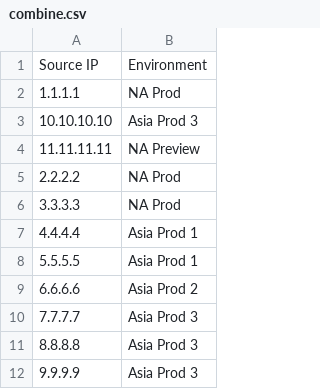
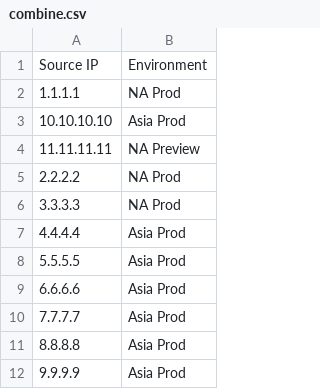
Before and after one commit to elangde/risk_analysis, a CSV file: src/output/combine.csv, drawn as a sheet.

```diff
--- a/src/output/combine.csv
+++ b/src/output/combine.csv
@@ -2,3 +2,3 @@ Source IP,Environment
 1.1.1.1,NA Prod
-10.10.10.10,Asia Prod 3
+10.10.10.10,Asia Prod
 11.11.11.11,NA Preview
@@ -6,7 +6,7 @@ Source IP,Environment
 3.3.3.3,NA Prod
-4.4.4.4,Asia Prod 1
-5.5.5.5,Asia Prod 1
-6.6.6.6,Asia Prod 2
-7.7.7.7,Asia Prod 3
-8.8.8.8,Asia Prod 3
-9.9.9.9,Asia Prod 3
+4.4.4.4,Asia Prod
+5.5.5.5,Asia Prod
+6.6.6.6,Asia Prod
+7.7.7.7,Asia Prod
+8.8.8.8,Asia Prod
+9.9.9.9,Asia Prod
```
Also changed, not shown: 1 other file.
